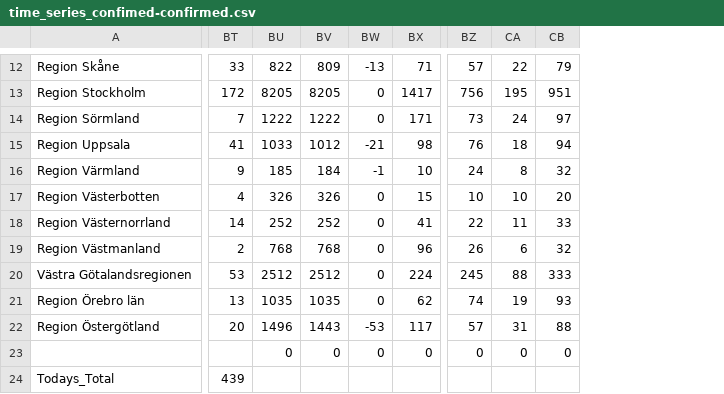
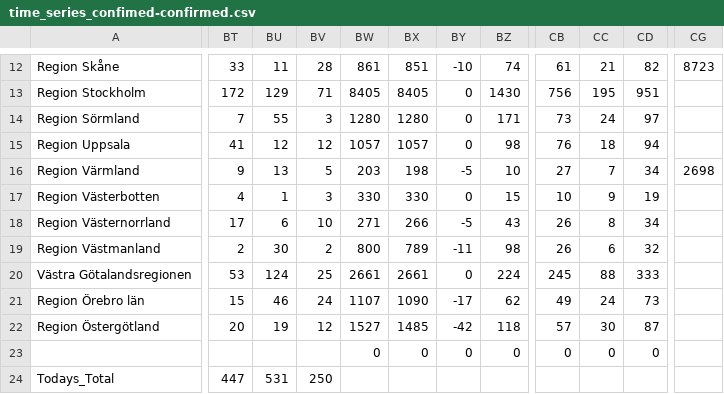
Before and after one commit to jannesgg/swe-covid-19, a CSV file: time_series_confimed-confirmed.csv, drawn as a sheet; only a part is shown, gaps mark what is left out; removed rows and columns are numbered as before the commit, all else as after; the diff covers the shown part only; the diff names each change by its address in the sheet, - before the commit and + after, or states it on an @@ line.

```diff
--- a/time_series_confimed-confirmed.csv
+++ b/time_series_confimed-confirmed.csv
-column BU, rows 12-23: 822 | 8205 | 1222 | 1033 | 185 | 326 | 252 | 768 | 2512 | 1035 | 1496 | 0
-column BV, rows 12-23: 809 | 8205 | 1222 | 1012 | 184 | 326 | 252 | 768 | 2512 | 1035 | 1443 | 0
+column BU, rows 12-24: 11 | 129 | 55 | 12 | 13 | 1 | 6 | 30 | 124 | 46 | 19 |  | 531
+column BV, rows 12-24: 28 | 71 | 3 | 12 | 5 | 3 | 10 | 2 | 25 | 24 | 12 |  | 250
+column BW, rows 12-23: 861 | 8405 | 1280 | 1057 | 203 | 330 | 271 | 800 | 2661 | 1107 | 1527 | 0
+column BX, rows 12-23: 851 | 8405 | 1280 | 1057 | 198 | 330 | 266 | 789 | 2661 | 1090 | 1485 | 0
+column CG, rows 12-16: 8723 |  |  |  | 2698
-BY12: -13
+BY12: -10
-BZ12: 71
+BZ12: 74
-CB12: 57
+CB12: 61
-CC12: 22
+CC12: 21
-CD12: 79
+CD12: 82
-BZ13: 1417
+BZ13: 1430
-BY15: -21
+BY15: 0
-BY16: -1
+BY16: -5
-CB16: 24
+CB16: 27
-CC16: 8
+CC16: 7
-CD16: 32
+CD16: 34
-CC17: 10
+CC17: 9
-CD17: 20
+CD17: 19
-BT18: 14
+BT18: 17
-BY18: 0
+BY18: -5
-BZ18: 41
+BZ18: 43
-CB18: 22
+CB18: 26
-CC18: 11
+CC18: 8
-CD18: 33
+CD18: 34
-BY19: 0
+BY19: -11
-BZ19: 96
+BZ19: 98
-BT21: 13
+BT21: 15
-BY21: 0
+BY21: -17
-CB21: 74
+CB21: 49
-CC21: 19
+CC21: 24
-CD21: 93
+CD21: 73
-BY22: -53
+BY22: -42
-BZ22: 117
+BZ22: 118
-CC22: 31
+CC22: 30
-CD22: 88
+CD22: 87
-BT24: 439
+BT24: 447
```
Also changed, not shown: 28 edited cells elsewhere in this file, time_series_deaths-deaths.csv.
